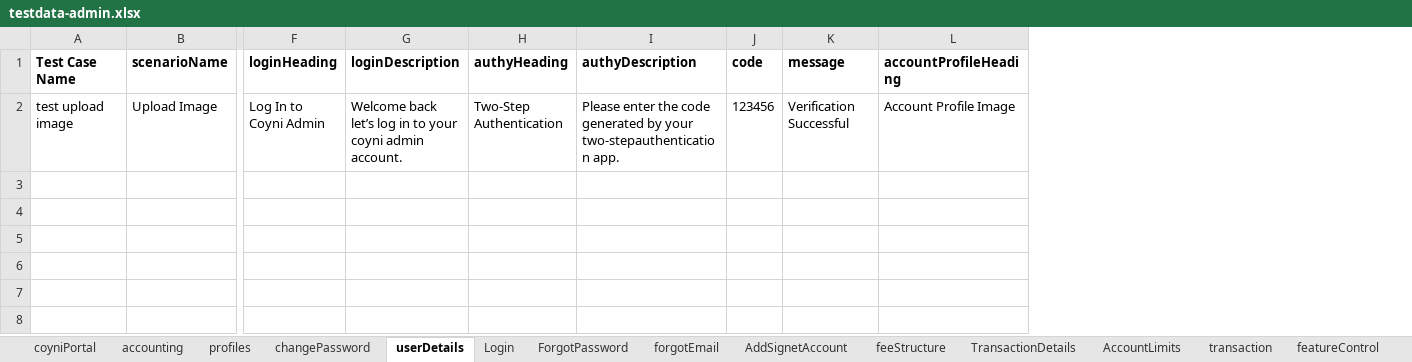
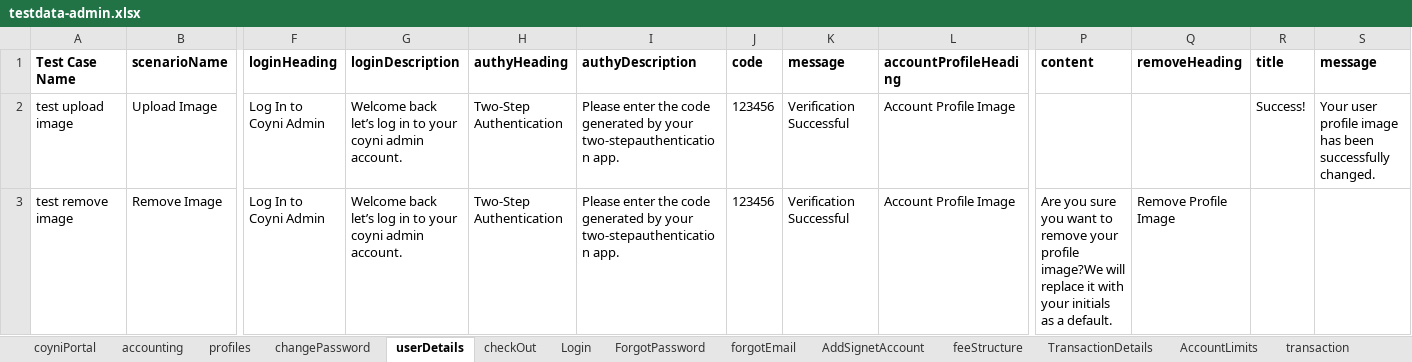
Before and after one commit to RameshNaikRR/Automation, an Excel workbook: Web/coyni/resources/testdata-admin.xlsx, sheet userDetails, drawn as a sheet; only a part is shown, gaps mark what is left out; values as stored, in another font and other column widths than the file's, no borders; rows hold the shown columns only; the diff names each change by its address in the sheet, - before the commit and + after, or states it on an @@ line.

Commit message:
Added methods in CheckOut Test

```diff
--- a/Web/coyni/resources/testdata-admin.xlsx (sheet userDetails)
+++ b/Web/coyni/resources/testdata-admin.xlsx (sheet userDetails)
+sheet tab: checkOut
+column P (content), empty
+column Q (removeHeading), empty
+column R (title), row 2: Success!
+column S (message), row 2: Your user profile image has been successfully changed.
+row 3: test remove image | Remove Image | Log In to Coyni Admin | Welcome back let’s log in to your coyni admin account. | Two-Step Authentication | Please enter the code generated by your two-stepauthentication app. | 123456 | Verification Successful | Account Profile Image | Are you sure you want to remove your profile image?We will replace it with your initials as a default. | Remove Profile Image
```
Also changed, not shown: sheet TransactionDetails, sheet coyniPortal, Web/coyni/resources/TestScript-admin.xlsx, 3 other files.
